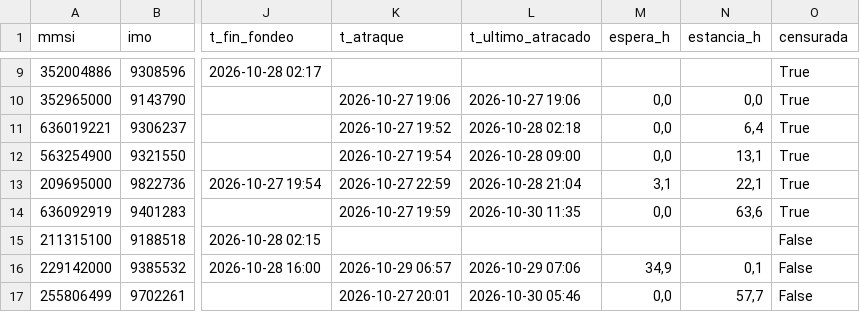
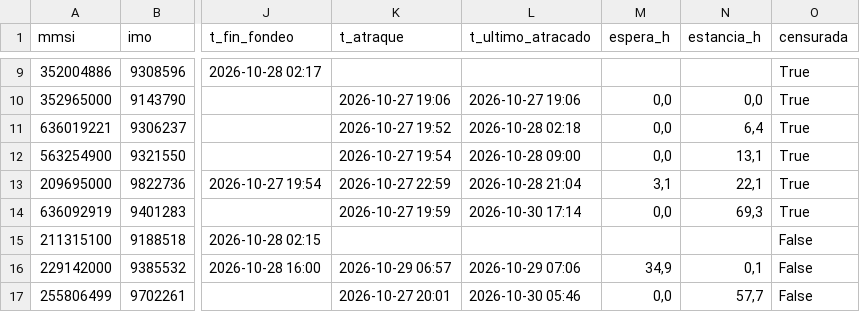
Before and after one commit to prepuccio67/ais-valencia-tfg, a CSV file: salidas/escalas.csv, drawn as a sheet; only a part is shown, gaps mark what is left out; the diff covers the shown part only; the diff names each change by its address in the sheet, - before the commit and + after, or states it on an @@ line.

```diff
--- a/salidas/escalas.csv
+++ b/salidas/escalas.csv
-L14 (t_ultimo_atracado): 2026-10-30 11:35
+L14 (t_ultimo_atracado): 2026-10-30 17:14
-N14 (estancia_h): 63,6
+N14 (estancia_h): 69,3
```
Also changed, not shown: 2 added rows and 23 edited cells elsewhere in this file, datos/estaticos_2026-10-30.csv, salidas/cobertura.csv, 3 other files.
